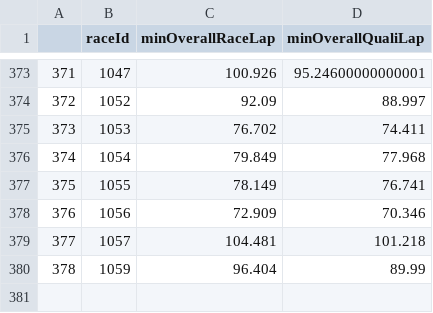
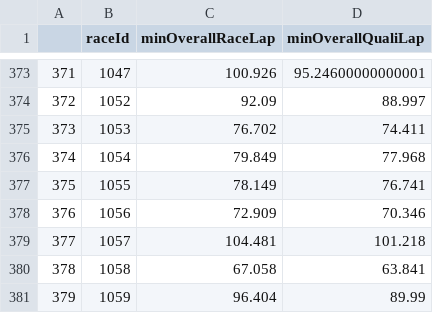
Before and after one commit to abcdefg781/f1.github.io, a CSV file: f1db_csv/min_laps.csv, drawn as a sheet; only a part is shown, gaps mark what is left out; addresses are those after the commit; the diff names each change by its address in the sheet, - before the commit and + after, or states it on an @@ line.

```diff
--- a/f1db_csv/min_laps.csv
+++ b/f1db_csv/min_laps.csv
+row 380: 378 | 1058 | 67.058 | 63.841
@@ column A renumbered from row 381 down @@
```
Also changed, not shown: f1db_csv/driver_history.csv, f1db_csv/quali_form.csv, 4 other files.
